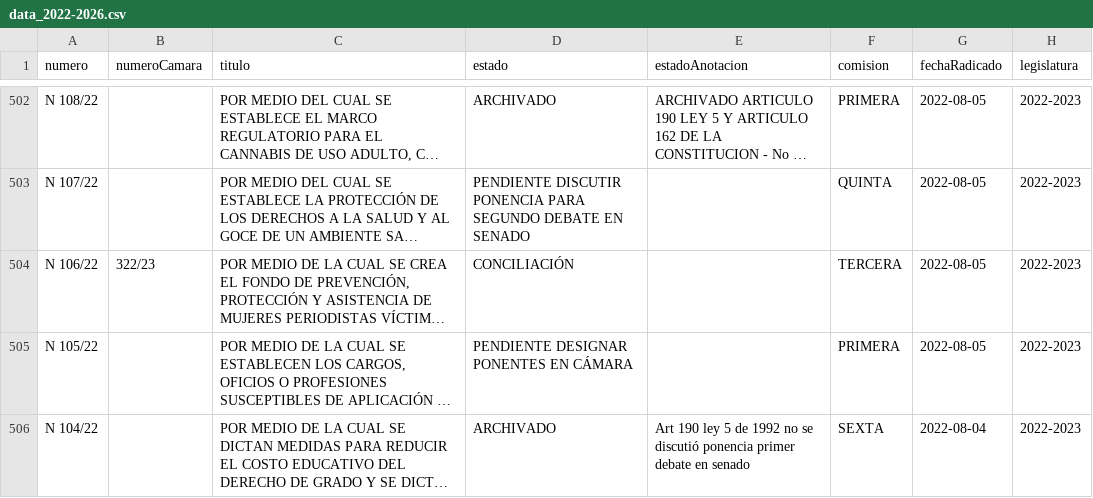
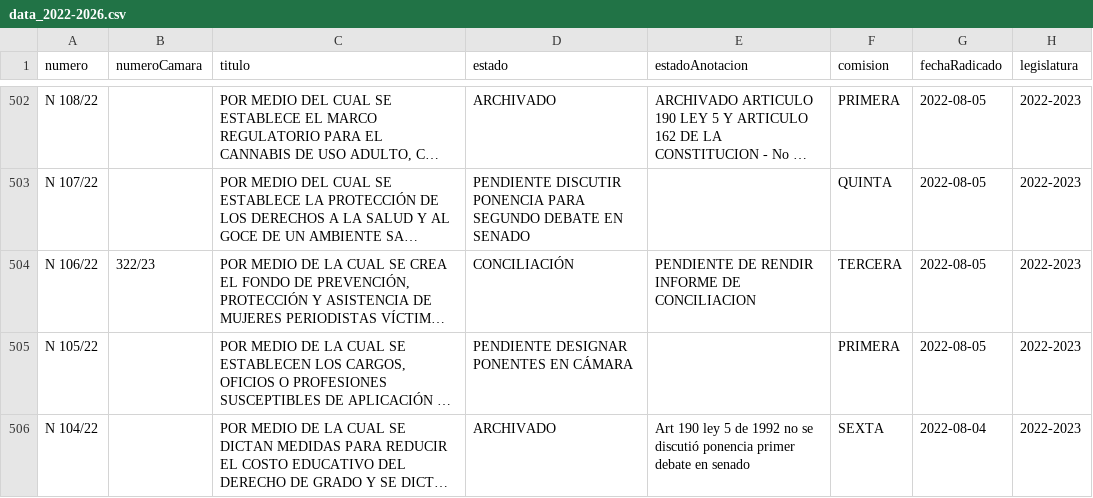
Before and after one commit to muniter/senado_crawler, a CSV file: output/data_2022-2026.csv, drawn as a sheet; only a part is shown, gaps mark what is left out; long unchanged cells end in …; the diff names each change by its address in the sheet, - before the commit and + after, or states it on an @@ line.

```diff
--- a/output/data_2022-2026.csv
+++ b/output/data_2022-2026.csv
-E504 (estadoAnotacion): (empty)
+E504 (estadoAnotacion): PENDIENTE DE RENDIR INFORME DE CONCILIACION
```
Also changed, not shown: 2 other files.
